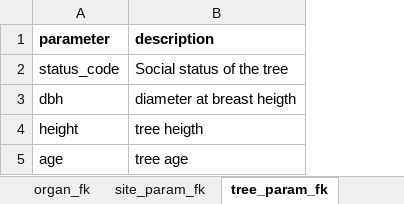
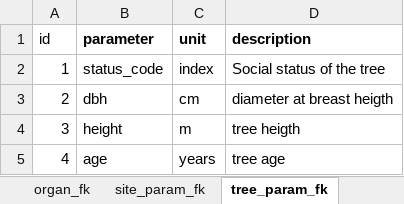
Before and after one commit to smiljanicm/xcell_db, an Excel workbook: db_create/xcell_fk_tables.xlsx, sheet tree_param_fk, drawn as a sheet; values as stored, in another font and other column widths than the file's, no borders; the diff names each change by its address in the sheet, - before the commit and + after, or states it on an @@ line.

```diff
--- a/db_create/xcell_fk_tables.xlsx (sheet tree_param_fk)
+++ b/db_create/xcell_fk_tables.xlsx (sheet tree_param_fk)
+column A (id), rows 2-5: 1 | 2 | 3 | 4
+column C (unit), rows 2-5: index | cm | m | years
```
Also changed, not shown: sheet species_fk, sheet sample_param_fk, sheet site_param_fk, sheet meas_met_param_fk, sheet meas_param_fk, sheet meas_met_fk, 3 more sheets, 9 other files.
